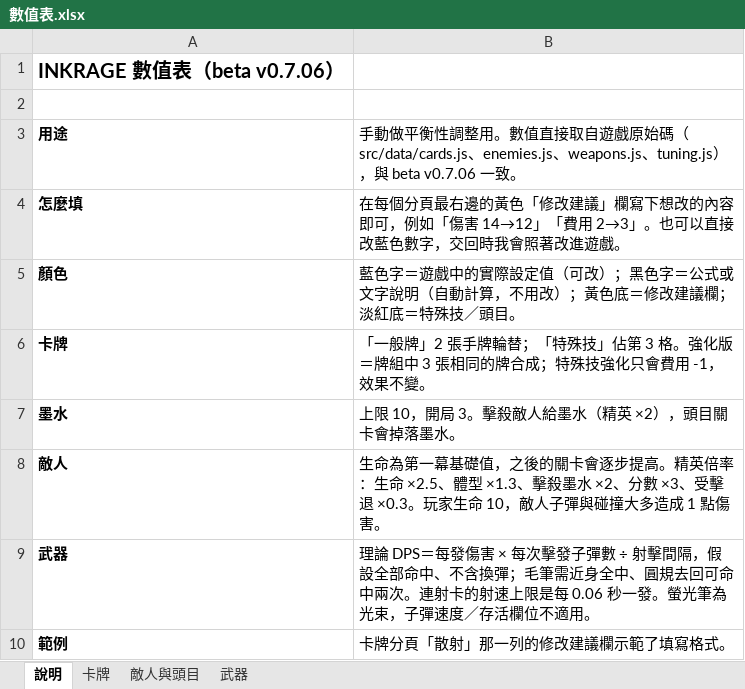
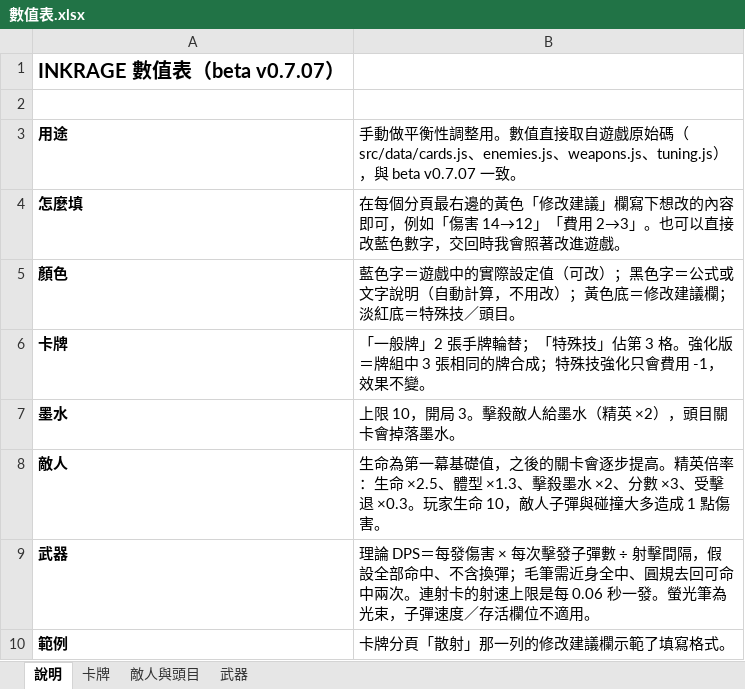
Before and after one commit to archie-30/FALLINK, an Excel workbook: 數值表.xlsx, sheet 說明, drawn as a sheet; values as stored, in another font and other column widths than the file's, no borders; the diff names each change by its address in the sheet, - before the commit and + after, or states it on an @@ line.

```diff
--- a/數值表.xlsx (sheet 說明)
+++ b/數值表.xlsx (sheet 說明)
-A1: INKRAGE 數值表（beta v0.7.06）
+A1: INKRAGE 數值表（beta v0.7.07）
-B3: …，與 beta v0.7.06 一致。
+B3: …，與 beta v0.7.07 一致。
```
Also changed, not shown: sheet 卡牌, 16 other files.
